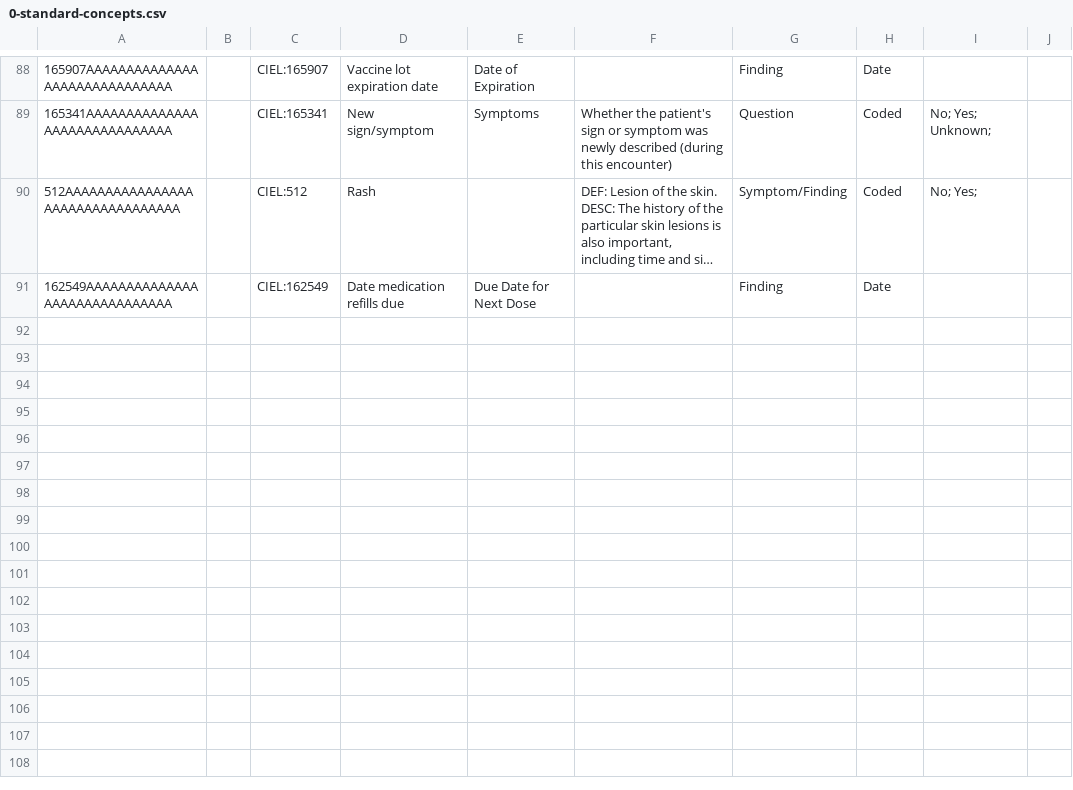
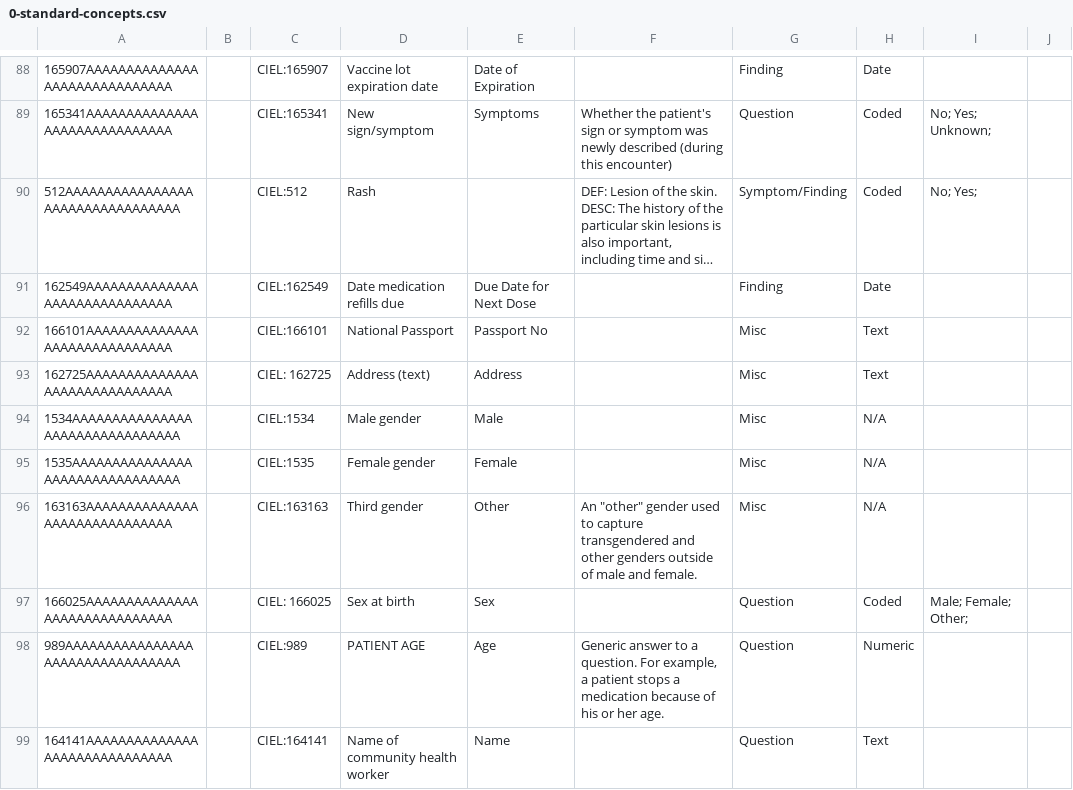
Before and after one commit to Bahmni-Covid19/bahmni-covid19-kit, a CSV file: playbooks/roles/covid-19-starter/files/concepts/0-standard-concepts.csv, drawn as a sheet; only a part is shown, gaps mark what is left out; long unchanged cells end in …; the diff names each change by its address in the sheet, - before the commit and + after, or states it on an @@ line.

Commit message:
Hamza | Vishnu | Add. concepts for vaccine certificate

```diff
--- a/playbooks/roles/covid-19-starter/files/concepts/0-standard-concepts.csv
+++ b/playbooks/roles/covid-19-starter/files/concepts/0-standard-concepts.csv
+row 92: 166101AAAAAAAAAAAAAAAAAAAAAAAAAAAAAA |  | CIEL:166101 | National Passport | Passport No |  | Misc | Text
+row 93: 162725AAAAAAAAAAAAAAAAAAAAAAAAAAAAAA |  | CIEL: 162725 | Address (text) | Address |  | Misc | Text
+row 94: 1534AAAAAAAAAAAAAAAAAAAAAAAAAAAAAAAA |  | CIEL:1534 | Male gender | Male |  | Misc | N/A
+row 95: 1535AAAAAAAAAAAAAAAAAAAAAAAAAAAAAAAA |  | CIEL:1535 | Female gender | Female |  | Misc | N/A
+row 96: 163163AAAAAAAAAAAAAAAAAAAAAAAAAAAAAA |  | CIEL:163163 | Third gender | Other | An "other" gender used to capture transgendered and other genders outside of male and female. | Misc | N/A
+row 97: 166025AAAAAAAAAAAAAAAAAAAAAAAAAAAAAA |  | CIEL: 166025 | Sex at birth | Sex |  | Question | Coded | Male; Female; Other;
+row 98: 989AAAAAAAAAAAAAAAAAAAAAAAAAAAAAAAAA |  | CIEL:989 | PATIENT AGE | Age | Generic answer to a question. For example, a patient stops a medication because of his or her age. | Question | Numeric
+row 99: 164141AAAAAAAAAAAAAAAAAAAAAAAAAAAAAA |  | CIEL:164141 | Name of community health worker | Name |  | Question | Text
```
Also changed, not shown: playbooks/roles/covid-19-starter/files/concepts/7-covid19-vaccine-form.csv, 1 other file.
